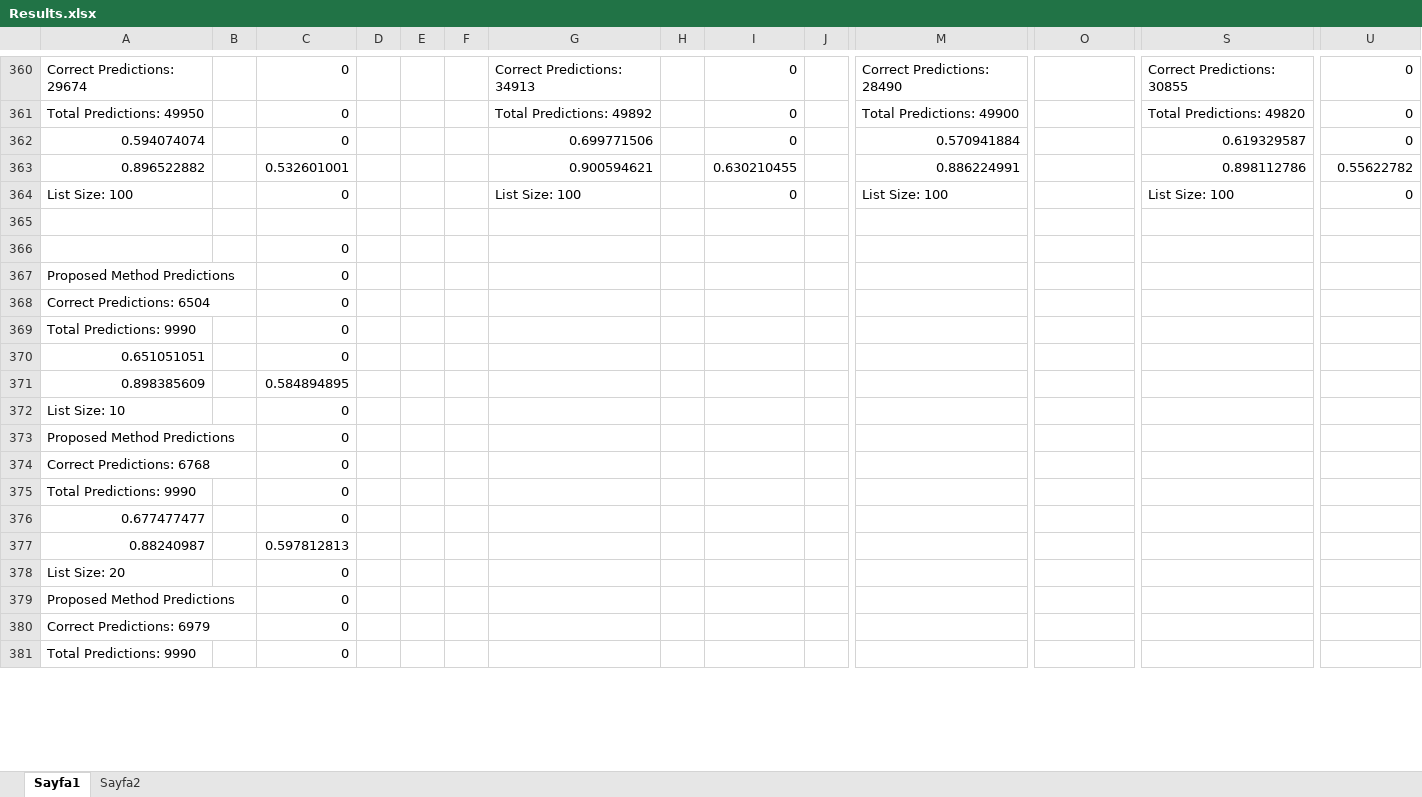
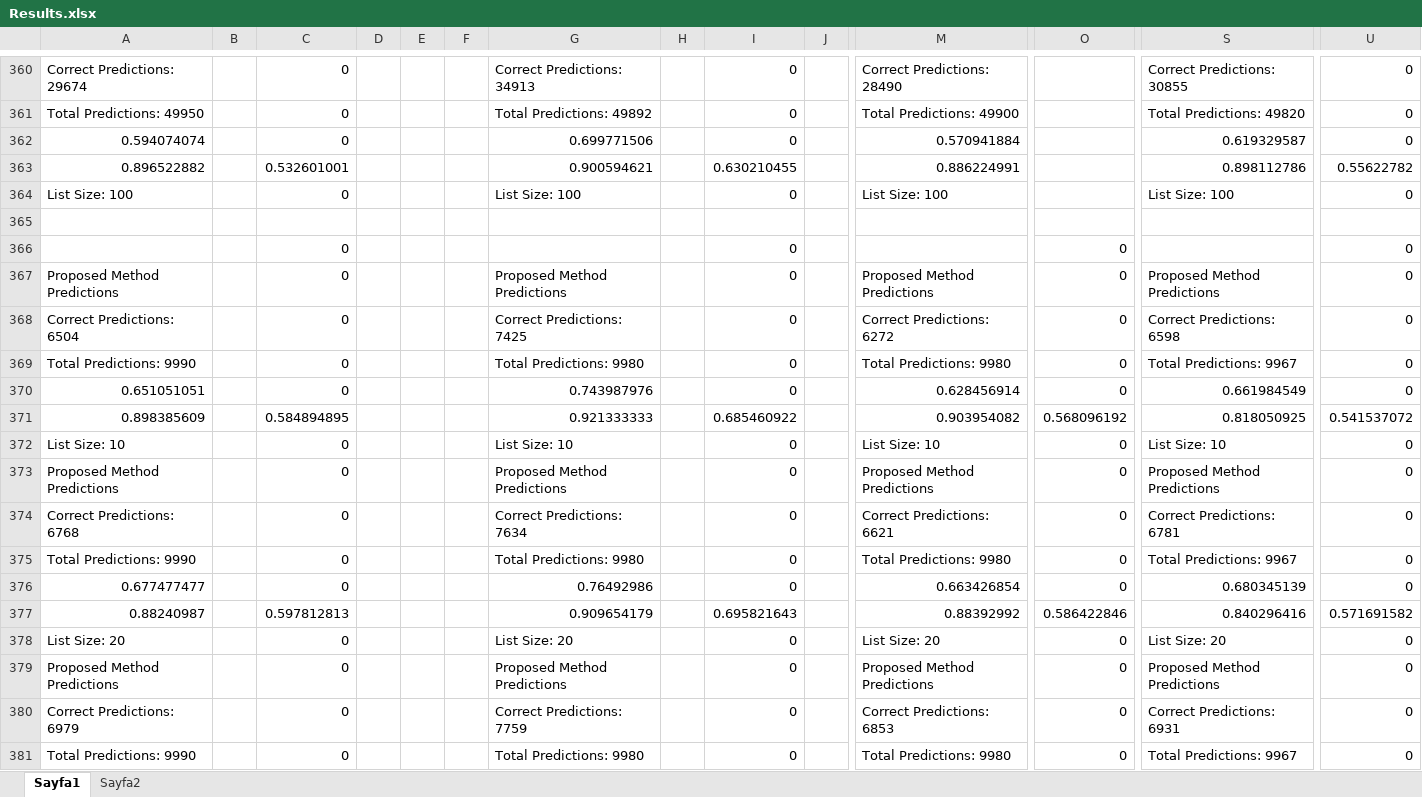
Before and after one commit to mbaydar/KTSA, an Excel workbook: KTSA/Results.xlsx, sheet Sayfa1, drawn as a sheet; only a part is shown, gaps mark what is left out; values as stored, in another font and other column widths than the file's, no borders; removed rows and columns are numbered as before the commit, all else as after; rows hold the shown columns only; the diff covers the shown part only; the diff names each change by its address in the sheet, - before the commit and + after, or states it on an @@ line.

Commit message:
Foursquare results
Foursquare results

```diff
--- a/KTSA/Results.xlsx (sheet Sayfa1)
+++ b/KTSA/Results.xlsx (sheet Sayfa1)
-row 366:  |  | 0
-row 367: Proposed Method Predictions |  | 0
-row 368: Correct Predictions: 6504 |  | 0
-row 369: Total Predictions: 9990 |  | 0
-row 370: 0.651051051 |  | 0
-row 371: 0.898385609 |  | 0.584894895
-row 372: List Size: 10 |  | 0
-row 373: Proposed Method Predictions |  | 0
-row 374: Correct Predictions: 6768 |  | 0
-row 375: Total Predictions: 9990 |  | 0
-row 376: 0.677477477 |  | 0
-row 377: 0.88240987 |  | 0.597812813
-row 378: List Size: 20 |  | 0
-row 379: Proposed Method Predictions |  | 0
-row 380: Correct Predictions: 6979 |  | 0
-row 381: Total Predictions: 9990 |  | 0
+row 366:  |  | 0 |  |  |  |  |  | 0 |  |  | 0 |  | 0
+row 367: Proposed Method Predictions |  | 0 |  |  |  | Proposed Method Predictions |  | 0 |  | Proposed Method Predictions | 0 | Proposed Method Predictions | 0
+row 368: Correct Predictions: 6504 |  | 0 |  |  |  | Correct Predictions: 7425 |  | 0 |  | Correct Predictions: 6272 | 0 | Correct Predictions: 6598 | 0
+row 369: Total Predictions: 9990 |  | 0 |  |  |  | Total Predictions: 9980 |  | 0 |  | Total Predictions: 9980 | 0 | Total Predictions: 9967 | 0
+row 370: 0.651051051 |  | 0 |  |  |  | 0.743987976 |  | 0 |  | 0.628456914 | 0 | 0.661984549 | 0
+row 371: 0.898385609 |  | 0.584894895 |  |  |  | 0.921333333 |  | 0.685460922 |  | 0.903954082 | 0.568096192 | 0.818050925 | 0.541537072
+row 372: List Size: 10 |  | 0 |  |  |  | List Size: 10 |  | 0 |  | List Size: 10 | 0 | List Size: 10 | 0
+row 373: Proposed Method Predictions |  | 0 |  |  |  | Proposed Method Predictions |  | 0 |  | Proposed Method Predictions | 0 | Proposed Method Predictions | 0
+row 374: Correct Predictions: 6768 |  | 0 |  |  |  | Correct Predictions: 7634 |  | 0 |  | Correct Predictions: 6621 | 0 | Correct Predictions: 6781 | 0
+row 375: Total Predictions: 9990 |  | 0 |  |  |  | Total Predictions: 9980 |  | 0 |  | Total Predictions: 9980 | 0 | Total Predictions: 9967 | 0
+row 376: 0.677477477 |  | 0 |  |  |  | 0.76492986 |  | 0 |  | 0.663426854 | 0 | 0.680345139 | 0
+row 377: 0.88240987 |  | 0.597812813 |  |  |  | 0.909654179 |  | 0.695821643 |  | 0.88392992 | 0.586422846 | 0.840296416 | 0.571691582
+row 378: List Size: 20 |  | 0 |  |  |  | List Size: 20 |  | 0 |  | List Size: 20 | 0 | List Size: 20 | 0
+row 379: Proposed Method Predictions |  | 0 |  |  |  | Proposed Method Predictions |  | 0 |  | Proposed Method Predictions | 0 | Proposed Method Predictions | 0
+row 380: Correct Predictions: 6979 |  | 0 |  |  |  | Correct Predictions: 7759 |  | 0 |  | Correct Predictions: 6853 | 0 | Correct Predictions: 6931 | 0
+row 381: Total Predictions: 9990 |  | 0 |  |  |  | Total Predictions: 9980 |  | 0 |  | Total Predictions: 9980 | 0 | Total Predictions: 9967 | 0
```
Also changed, not shown: 49 added rows, 40 removed rows and 9 edited cells elsewhere in this sheet, 2 other files.
